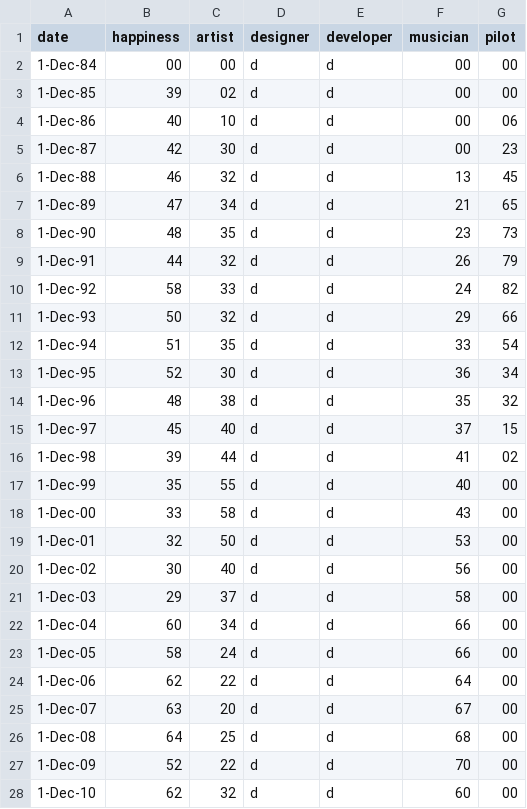
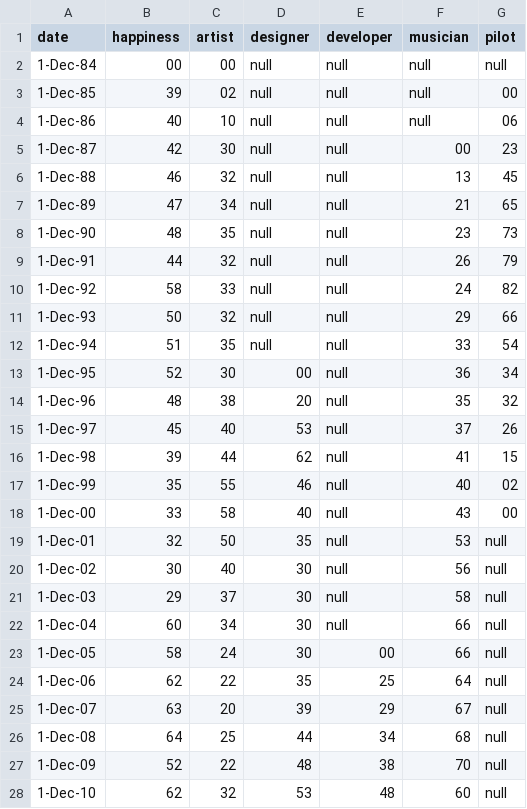
Before and after one commit to tomhazledine/tomhazledine.github.io, a CSV file: data/homegraph.csv, drawn as a sheet; only a part is shown; the diff covers the shown part only.

Commit message:
added career lines to homegraph

```diff
--- a/data/homegraph.csv
+++ b/data/homegraph.csv
@@ -1,28 +1,28 @@
 date,happiness,artist,designer,developer,musician,pilot
-1-Dec-84,00,00,d,d,00,00
-1-Dec-85,39,02,d,d,00,00
-1-Dec-86,40,10,d,d,00,06
-1-Dec-87,42,30,d,d,00,23
-1-Dec-88,46,32,d,d,13,45
-1-Dec-89,47,34,d,d,21,65
-1-Dec-90,48,35,d,d,23,73
-1-Dec-91,44,32,d,d,26,79
-1-Dec-92,58,33,d,d,24,82
-1-Dec-93,50,32,d,d,29,66
-1-Dec-94,51,35,d,d,33,54
-1-Dec-95,52,30,d,d,36,34
-1-Dec-96,48,38,d,d,35,32
-1-Dec-97,45,40,d,d,37,15
-1-Dec-98,39,44,d,d,41,02
-1-Dec-99,35,55,d,d,40,00
-1-Dec-00,33,58,d,d,43,00
-1-Dec-01,32,50,d,d,53,00
-1-Dec-02,30,40,d,d,56,00
-1-Dec-03,29,37,d,d,58,00
-1-Dec-04,60,34,d,d,66,00
-1-Dec-05,58,24,d,d,66,00
-1-Dec-06,62,22,d,d,64,00
-1-Dec-07,63,20,d,d,67,00
-1-Dec-08,64,25,d,d,68,00
-1-Dec-09,52,22,d,d,70,00
-1-Dec-10,62,32,d,d,60,00
+1-Dec-84,00,00,null,null,null,null
+1-Dec-85,39,02,null,null,null,00
+1-Dec-86,40,10,null,null,null,06
+1-Dec-87,42,30,null,null,00,23
+1-Dec-88,46,32,null,null,13,45
+1-Dec-89,47,34,null,null,21,65
+1-Dec-90,48,35,null,null,23,73
+1-Dec-91,44,32,null,null,26,79
+1-Dec-92,58,33,null,null,24,82
+1-Dec-93,50,32,null,null,29,66
+1-Dec-94,51,35,null,null,33,54
+1-Dec-95,52,30,00,null,36,34
+1-Dec-96,48,38,20,null,35,32
+1-Dec-97,45,40,53,null,37,26
+1-Dec-98,39,44,62,null,41,15
+1-Dec-99,35,55,46,null,40,02
+1-Dec-00,33,58,40,null,43,00
+1-Dec-01,32,50,35,null,53,null
+1-Dec-02,30,40,30,null,56,null
+1-Dec-03,29,37,30,null,58,null
+1-Dec-04,60,34,30,null,66,null
+1-Dec-05,58,24,30,00,66,null
+1-Dec-06,62,22,35,25,64,null
+1-Dec-07,63,20,39,29,67,null
+1-Dec-08,64,25,44,34,68,null
+1-Dec-09,52,22,48,38,70,null
+1-Dec-10,62,32,53,48,60,null
```
Also changed, not shown: 15 edited cells elsewhere in this file, 41 other files.
